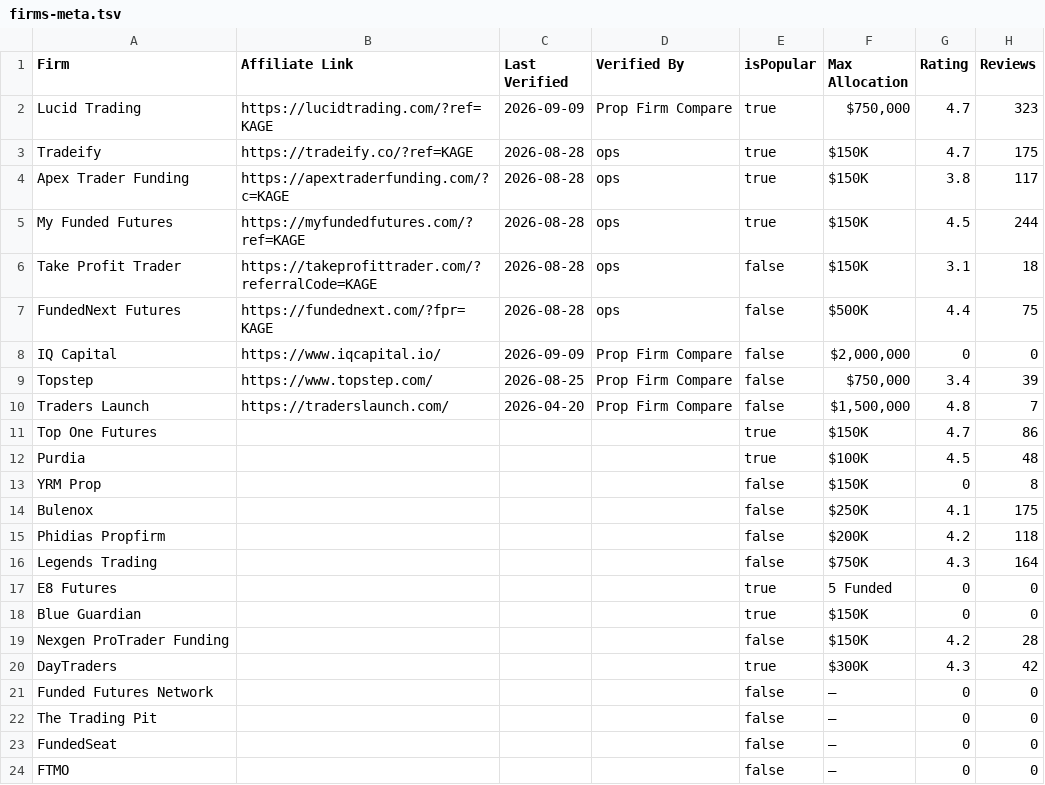
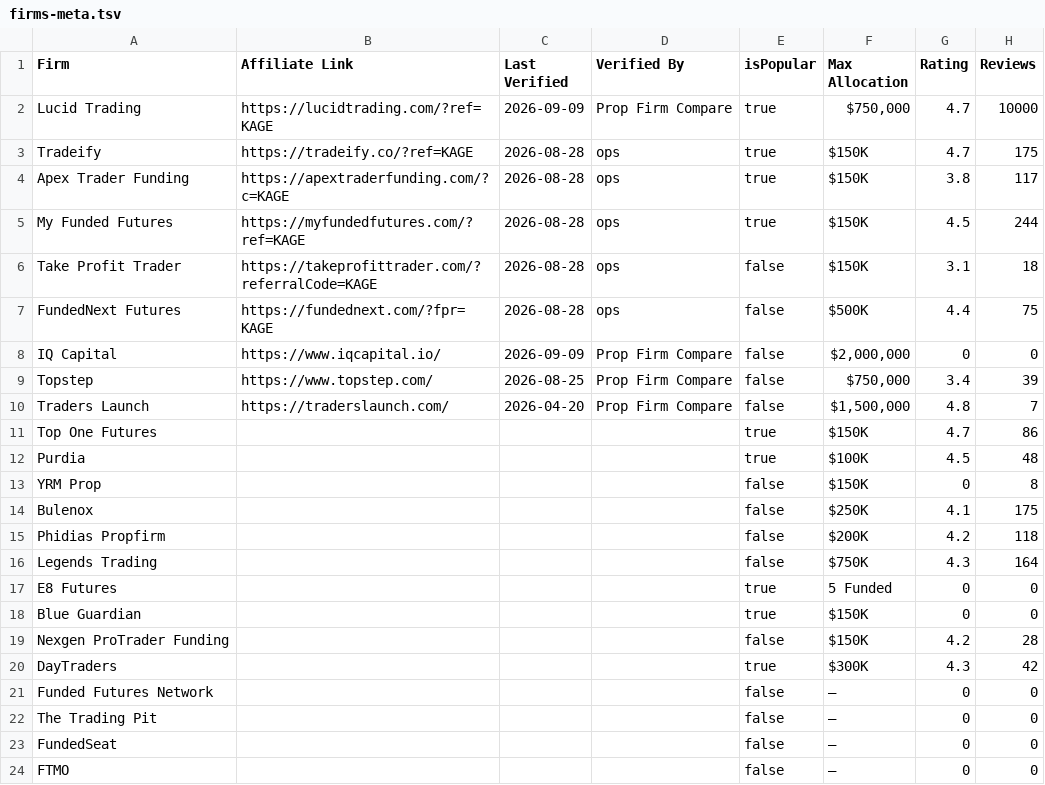
Before and after one commit to Visdom04/propfirm-genie-compare, a TSV file: scripts/firms-meta.tsv, drawn as a sheet.

```diff
--- a/scripts/firms-meta.tsv
+++ b/scripts/firms-meta.tsv
@@ -1,3 +1,3 @@
 Firm	Affiliate Link	Last Verified	Verified By	isPopular	Max Allocation	Rating	Reviews
-Lucid Trading	https://lucidtrading.com/?ref=KAGE	2026-09-09	Prop Firm Compare	true	$750,000	4.7	323
+Lucid Trading	https://lucidtrading.com/?ref=KAGE	2026-09-09	Prop Firm Compare	true	$750,000	4.7	10000
 Tradeify	https://tradeify.co/?ref=KAGE	2026-08-28	ops	true	$150K	4.7	175
```
Also changed, not shown: 11 other files.
